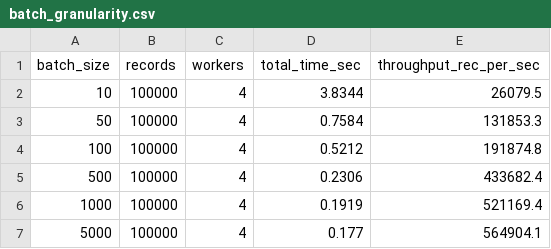
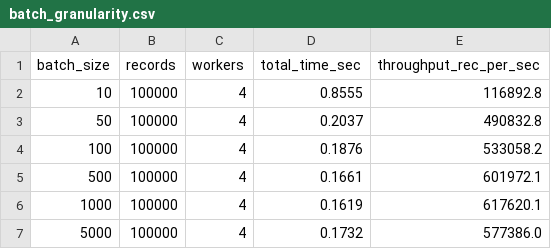
Before and after one commit to perireddyvaka/hw3-distributed-systems, a CSV file: hw3_grpc/results/final_results/batch_granularity.csv, drawn as a sheet.

```diff
--- a/hw3_grpc/results/final_results/batch_granularity.csv
+++ b/hw3_grpc/results/final_results/batch_granularity.csv
@@ -1,7 +1,7 @@
 batch_size,records,workers,total_time_sec,throughput_rec_per_sec
-10,100000,4,3.8344,26079.5
-50,100000,4,0.7584,131853.3
-100,100000,4,0.5212,191874.8
-500,100000,4,0.2306,433682.4
-1000,100000,4,0.1919,521169.4
-5000,100000,4,0.177,564904.1
+10,100000,4,0.8555,116892.8
+50,100000,4,0.2037,490832.8
+100,100000,4,0.1876,533058.2
+500,100000,4,0.1661,601972.1
+1000,100000,4,0.1619,617620.1
+5000,100000,4,0.1732,577386.0
```
Also changed, not shown: hw3_grpc/results/final_results/dataset_scaling.csv, hw3_grpc/results/final_results/query_concurrency.csv, 31 other files.
